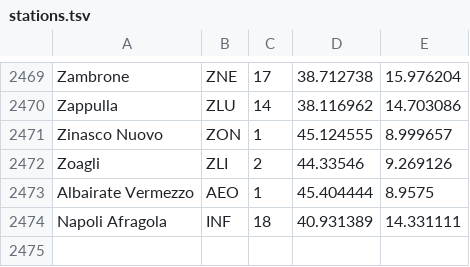
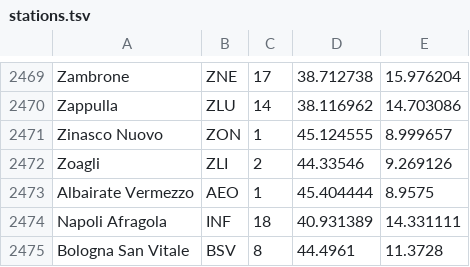
Before and after one commit to eutampieri/trenitalia, a TSV file: stations.tsv, drawn as a sheet; only a part is shown, gaps mark what is left out; the diff names each change by its address in the sheet, - before the commit and + after, or states it on an @@ line.

```diff
--- a/stations.tsv
+++ b/stations.tsv
+row 2475: Bologna San Vitale | BSV | 8 | 44.4961 | 11.3728
```
Also changed, not shown: aliases.tsv, id_lf_map.tsv, 2 other files.
